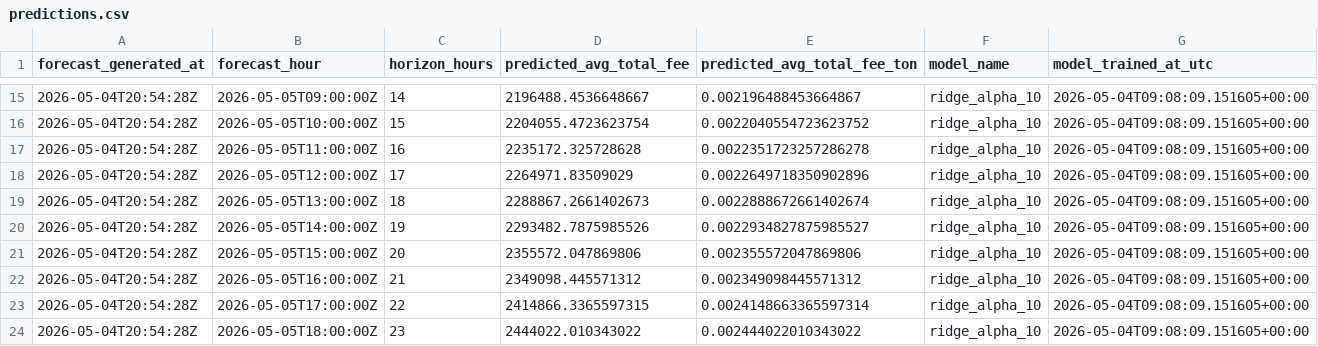
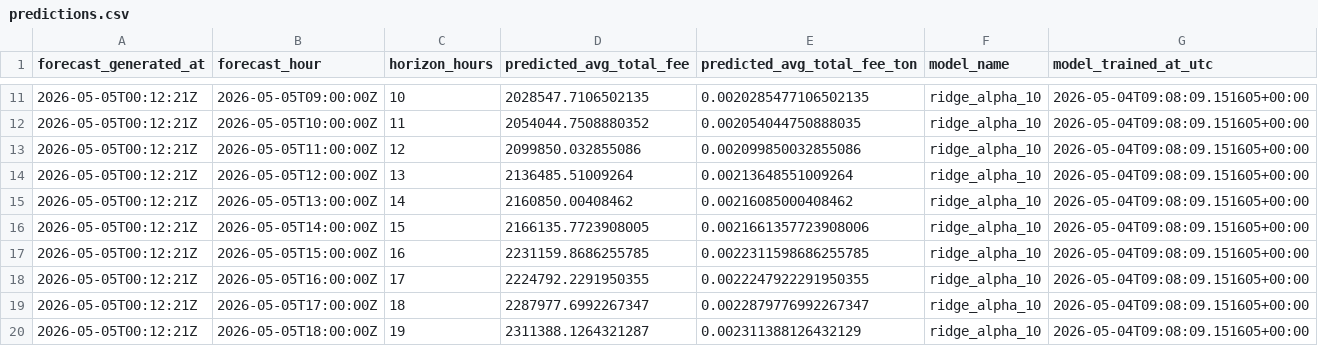
Before and after one commit to ChrisLim369/ton_fee_prediction, a CSV file: predictions.csv, drawn as a sheet; only a part is shown, gaps mark what is left out; the diff covers the shown part only.

```diff
--- a/predictions.csv
+++ b/predictions.csv
@@ -15,10 +11,10 @@ forecast_generated_at,forecast_hour,horizon_hours,predicted_avg_total_fee,predic
-2026-05-04T20:54:28Z,2026-05-05T09:00:00Z,14,2196488.4536648667,0.002196488453664867,ridge_alpha_10,2026-05-04T09:08:09.151605+00:00
-2026-05-04T20:54:28Z,2026-05-05T10:00:00Z,15,2204055.4723623754,0.0022040554723623752,ridge_alpha_10,2026-05-04T09:08:09.151605+00:00
-2026-05-04T20:54:28Z,2026-05-05T11:00:00Z,16,2235172.325728628,0.0022351723257286278,ridge_alpha_10,2026-05-04T09:08:09.151605+00:00
-2026-05-04T20:54:28Z,2026-05-05T12:00:00Z,17,2264971.83509029,0.0022649718350902896,ridge_alpha_10,2026-05-04T09:08:09.151605+00:00
-2026-05-04T20:54:28Z,2026-05-05T13:00:00Z,18,2288867.2661402673,0.0022888672661402674,ridge_alpha_10,2026-05-04T09:08:09.151605+00:00
-2026-05-04T20:54:28Z,2026-05-05T14:00:00Z,19,2293482.7875985526,0.0022934827875985527,ridge_alpha_10,2026-05-04T09:08:09.151605+00:00
-2026-05-04T20:54:28Z,2026-05-05T15:00:00Z,20,2355572.047869806,0.002355572047869806,ridge_alpha_10,2026-05-04T09:08:09.151605+00:00
-2026-05-04T20:54:28Z,2026-05-05T16:00:00Z,21,2349098.445571312,0.002349098445571312,ridge_alpha_10,2026-05-04T09:08:09.151605+00:00
-2026-05-04T20:54:28Z,2026-05-05T17:00:00Z,22,2414866.3365597315,0.0024148663365597314,ridge_alpha_10,2026-05-04T09:08:09.151605+00:00
-2026-05-04T20:54:28Z,2026-05-05T18:00:00Z,23,2444022.010343022,0.002444022010343022,ridge_alpha_10,2026-05-04T09:08:09.151605+00:00
+2026-05-05T00:12:21Z,2026-05-05T09:00:00Z,10,2028547.7106502135,0.0020285477106502135,ridge_alpha_10,2026-05-04T09:08:09.151605+00:00
+2026-05-05T00:12:21Z,2026-05-05T10:00:00Z,11,2054044.7508880352,0.002054044750888035,ridge_alpha_10,2026-05-04T09:08:09.151605+00:00
+2026-05-05T00:12:21Z,2026-05-05T11:00:00Z,12,2099850.032855086,0.002099850032855086,ridge_alpha_10,2026-05-04T09:08:09.151605+00:00
+2026-05-05T00:12:21Z,2026-05-05T12:00:00Z,13,2136485.51009264,0.00213648551009264,ridge_alpha_10,2026-05-04T09:08:09.151605+00:00
+2026-05-05T00:12:21Z,2026-05-05T13:00:00Z,14,2160850.00408462,0.00216085000408462,ridge_alpha_10,2026-05-04T09:08:09.151605+00:00
+2026-05-05T00:12:21Z,2026-05-05T14:00:00Z,15,2166135.7723908005,0.0021661357723908006,ridge_alpha_10,2026-05-04T09:08:09.151605+00:00
+2026-05-05T00:12:21Z,2026-05-05T15:00:00Z,16,2231159.8686255785,0.0022311598686255785,ridge_alpha_10,2026-05-04T09:08:09.151605+00:00
+2026-05-05T00:12:21Z,2026-05-05T16:00:00Z,17,2224792.2291950355,0.0022247922291950355,ridge_alpha_10,2026-05-04T09:08:09.151605+00:00
+2026-05-05T00:12:21Z,2026-05-05T17:00:00Z,18,2287977.6992267347,0.0022879776992267347,ridge_alpha_10,2026-05-04T09:08:09.151605+00:00
+2026-05-05T00:12:21Z,2026-05-05T18:00:00Z,19,2311388.1264321287,0.002311388126432129,ridge_alpha_10,2026-05-04T09:08:09.151605+00:00
```
Also changed, not shown: 4 added rows, 4 removed rows and 40 edited cells elsewhere in this file, hourly_features.csv, 7 other files.
